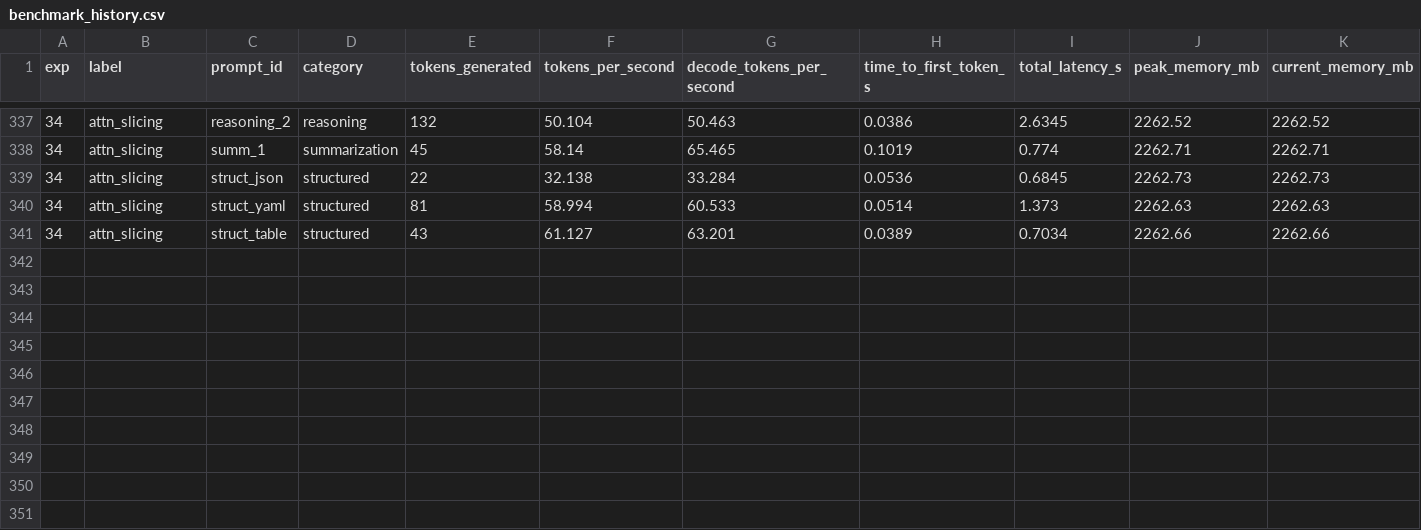
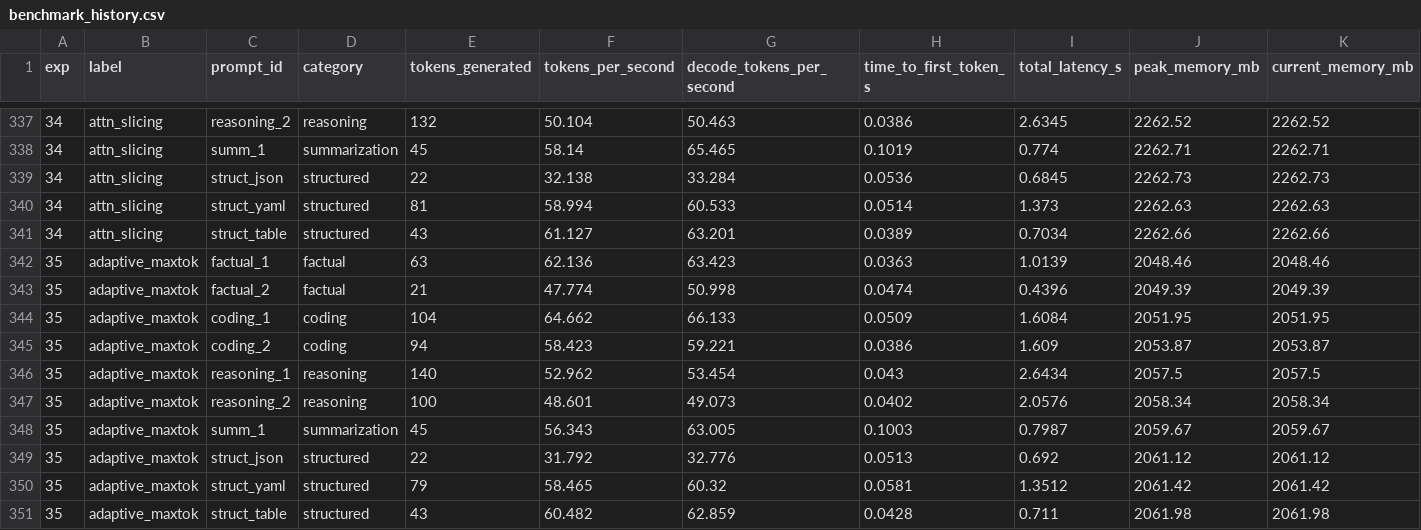
Before and after one commit to mauriciotorres-ds/flash-moe, a CSV file: inference-research/results/benchmark_history.csv, drawn as a sheet; only a part is shown, gaps mark what is left out; rows hold the shown columns only; the diff names each change by its address in the sheet, - before the commit and + after, or states it on an @@ line.

Commit message:
exp035: Length-adaptive max tokens 54.164 tok/s — keep

```diff
--- a/inference-research/results/benchmark_history.csv
+++ b/inference-research/results/benchmark_history.csv
+row 342: 35 | adaptive_maxtok | factual_1 | factual | 63 | 62.136 | 63.423 | 0.0363 | 1.0139 | 2048.46 | 2048.46
+row 343: 35 | adaptive_maxtok | factual_2 | factual | 21 | 47.774 | 50.998 | 0.0474 | 0.4396 | 2049.39 | 2049.39
+row 344: 35 | adaptive_maxtok | coding_1 | coding | 104 | 64.662 | 66.133 | 0.0509 | 1.6084 | 2051.95 | 2051.95
+row 345: 35 | adaptive_maxtok | coding_2 | coding | 94 | 58.423 | 59.221 | 0.0386 | 1.609 | 2053.87 | 2053.87
+row 346: 35 | adaptive_maxtok | reasoning_1 | reasoning | 140 | 52.962 | 53.454 | 0.043 | 2.6434 | 2057.5 | 2057.5
+row 347: 35 | adaptive_maxtok | reasoning_2 | reasoning | 100 | 48.601 | 49.073 | 0.0402 | 2.0576 | 2058.34 | 2058.34
+row 348: 35 | adaptive_maxtok | summ_1 | summarization | 45 | 56.343 | 63.005 | 0.1003 | 0.7987 | 2059.67 | 2059.67
+row 349: 35 | adaptive_maxtok | struct_json | structured | 22 | 31.792 | 32.776 | 0.0513 | 0.692 | 2061.12 | 2061.12
+row 350: 35 | adaptive_maxtok | struct_yaml | structured | 79 | 58.465 | 60.32 | 0.0581 | 1.3512 | 2061.42 | 2061.42
+row 351: 35 | adaptive_maxtok | struct_table | structured | 43 | 60.482 | 62.859 | 0.0428 | 0.711 | 2061.98 | 2061.98
```
Also changed, not shown: inference-research/results/experiments.csv, 4 other files.
